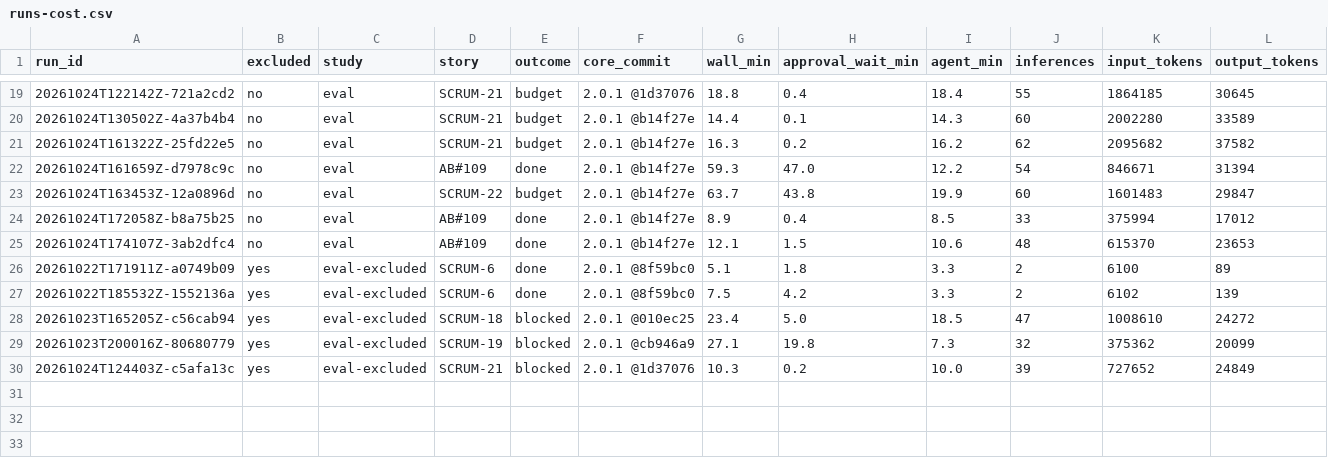
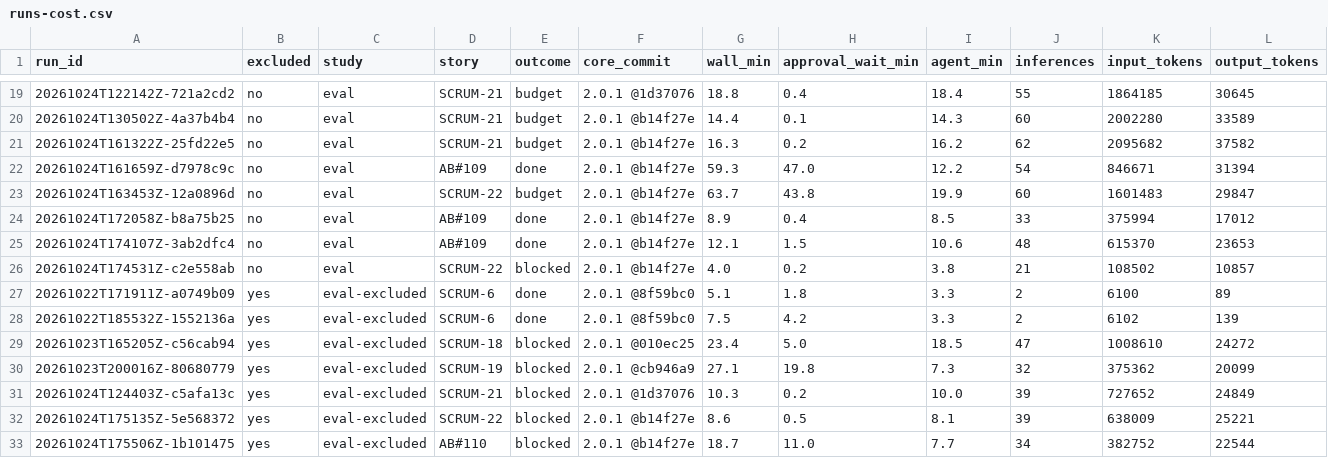
Before and after one commit to Dharanikasree/attestqa, a CSV file: research/runs-cost.csv, drawn as a sheet; only a part is shown, gaps mark what is left out; rows hold the shown columns only; the diff names each change by its address in the sheet, - before the commit and + after, or states it on an @@ line.

```diff
--- a/research/runs-cost.csv
+++ b/research/runs-cost.csv
+row 26: 20261024T174531Z-c2e558ab | no | eval | SCRUM-22 | blocked | 2.0.1 @b14f27e | 4.0 | 0.2 | 3.8 | 21 | 108502 | 10857
+row 32: 20261024T175135Z-5e568372 | yes | eval-excluded | SCRUM-22 | blocked | 2.0.1 @b14f27e | 8.6 | 0.5 | 8.1 | 39 | 638009 | 25221
+row 33: 20261024T175506Z-1b101475 | yes | eval-excluded | AB#110 | blocked | 2.0.1 @b14f27e | 18.7 | 11.0 | 7.7 | 34 | 382752 | 22544
```
Also changed, not shown: research/runs-manifest.csv, 20 other files.
